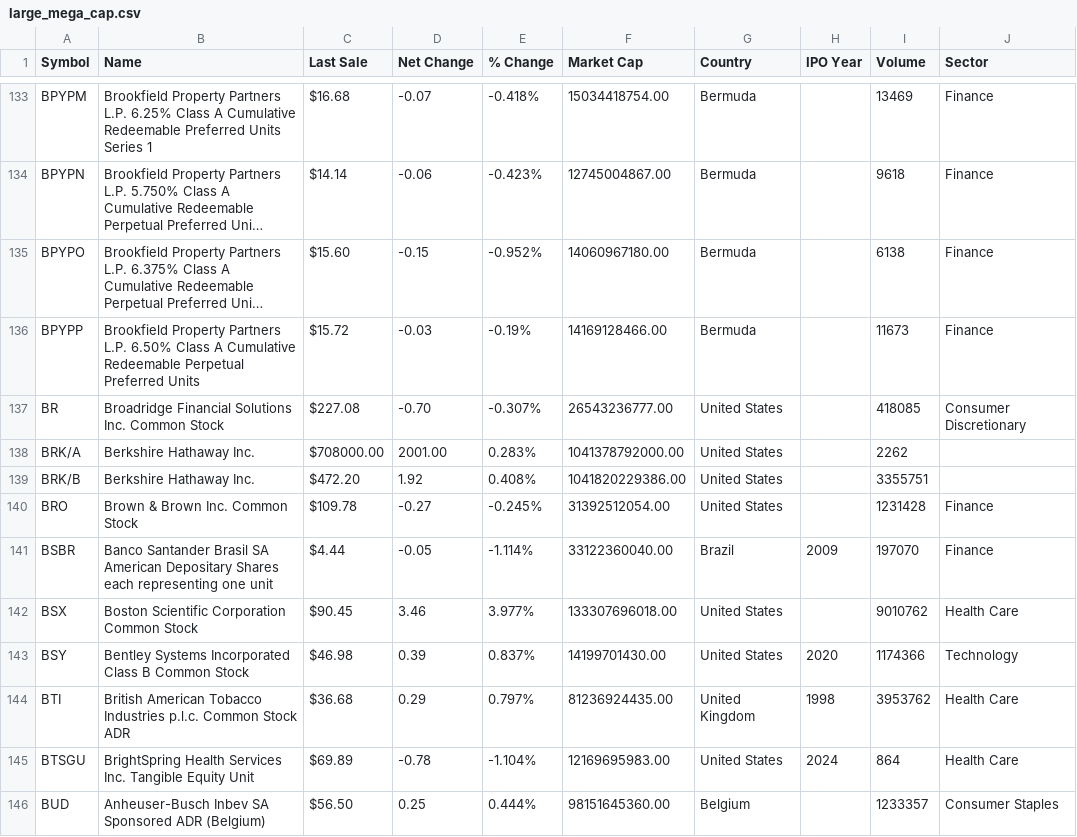
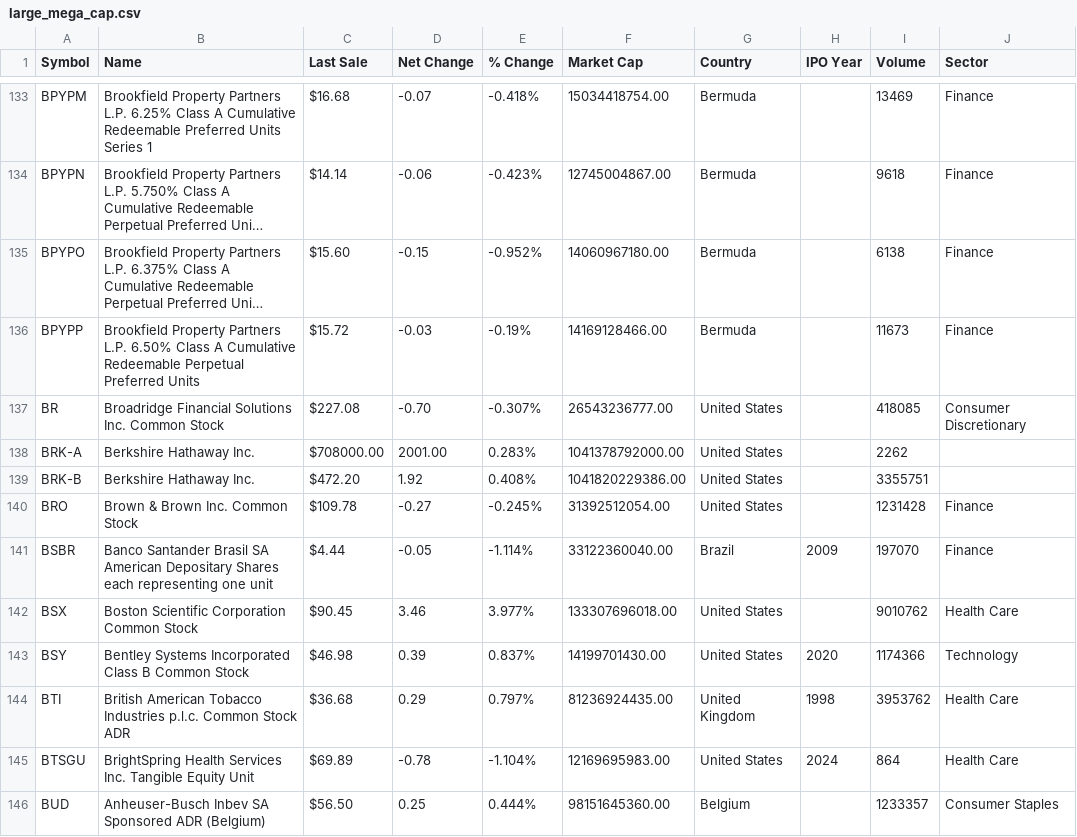
Before and after one commit to Azpect3120/TradingBot, a CSV file: data/large_mega_cap.csv, drawn as a sheet; only a part is shown, gaps mark what is left out; long unchanged cells end in …; the diff names each change by its address in the sheet, - before the commit and + after, or states it on an @@ line.

Commit message:
FIX: Some name bugs
BRKB and BRKA were failing, needed to change them in the data file.

```diff
--- a/data/large_mega_cap.csv
+++ b/data/large_mega_cap.csv
-A138 (Symbol): BRK/A
+A138 (Symbol): BRK-A
-A139 (Symbol): BRK/B
+A139 (Symbol): BRK-B
```
Also changed, not shown: 2 other files.
